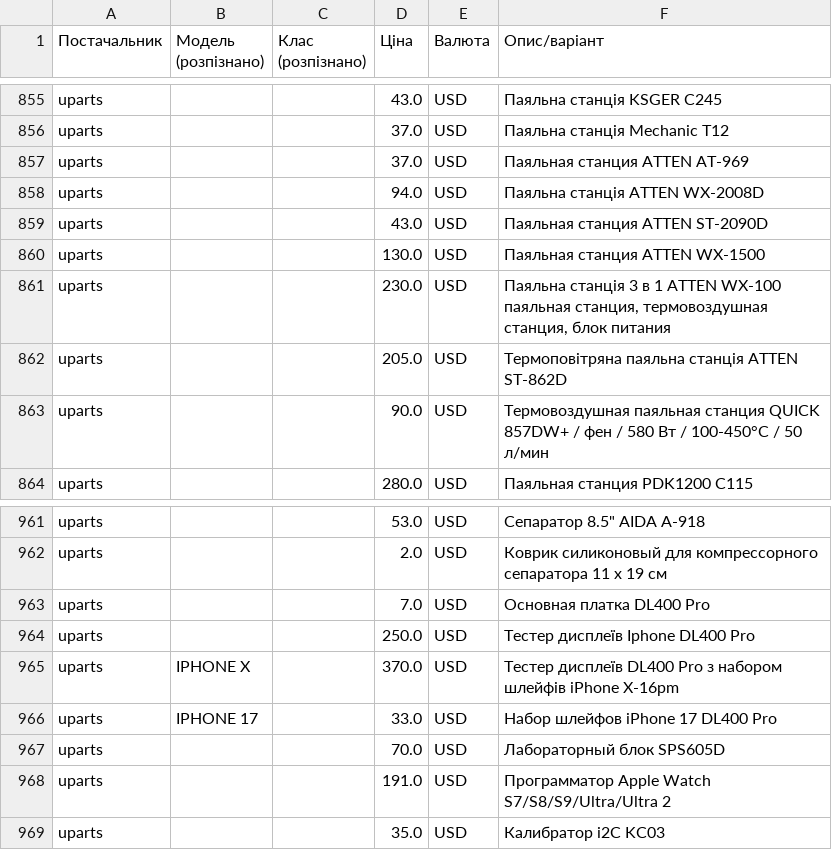
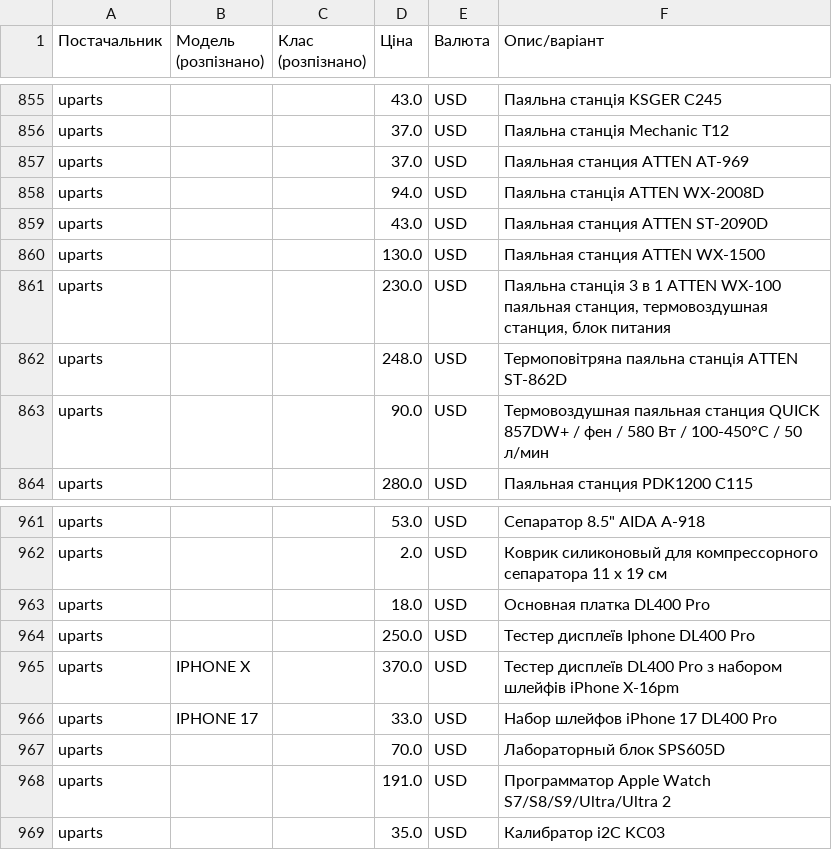
Before and after one commit to izbashroman/partmatch, a CSV file: docs/unmatched_supplier_offers.csv, drawn as a sheet; only a part is shown, gaps mark what is left out.

```diff
--- a/docs/unmatched_supplier_offers.csv
+++ b/docs/unmatched_supplier_offers.csv
@@ -884,3 +884,3 @@ uparts,,,130.0,USD,Паяльная станция ATTEN WX-1500
 uparts,,,230.0,USD,"Паяльна станція 3 в 1 ATTEN WX-100 паяльная станция, термовоздушная станция, блок питания"
-uparts,,,205.0,USD,Термоповітряна паяльна станція ATTEN ST-862D
+uparts,,,248.0,USD,Термоповітряна паяльна станція ATTEN ST-862D
 uparts,,,90.0,USD,Термовоздушная паяльная станция QUICK 857DW+ / фен / 580 Вт / 100-450°С / 50 л/мин
@@ -985,3 +985,3 @@ uparts,,,53.0,USD,"Сепаратор 8.5"" AIDA A-918"
 uparts,,,2.0,USD,Коврик силиконовый для компрессорного сепаратора 11 х 19 см
-uparts,,,7.0,USD,Основная платка DL400 Pro
+uparts,,,18.0,USD,Основная платка DL400 Pro
 uparts,,,250.0,USD,Тестер дисплеїв Iphone DL400 Pro
```
Also changed, not shown: docs/report.csv.
